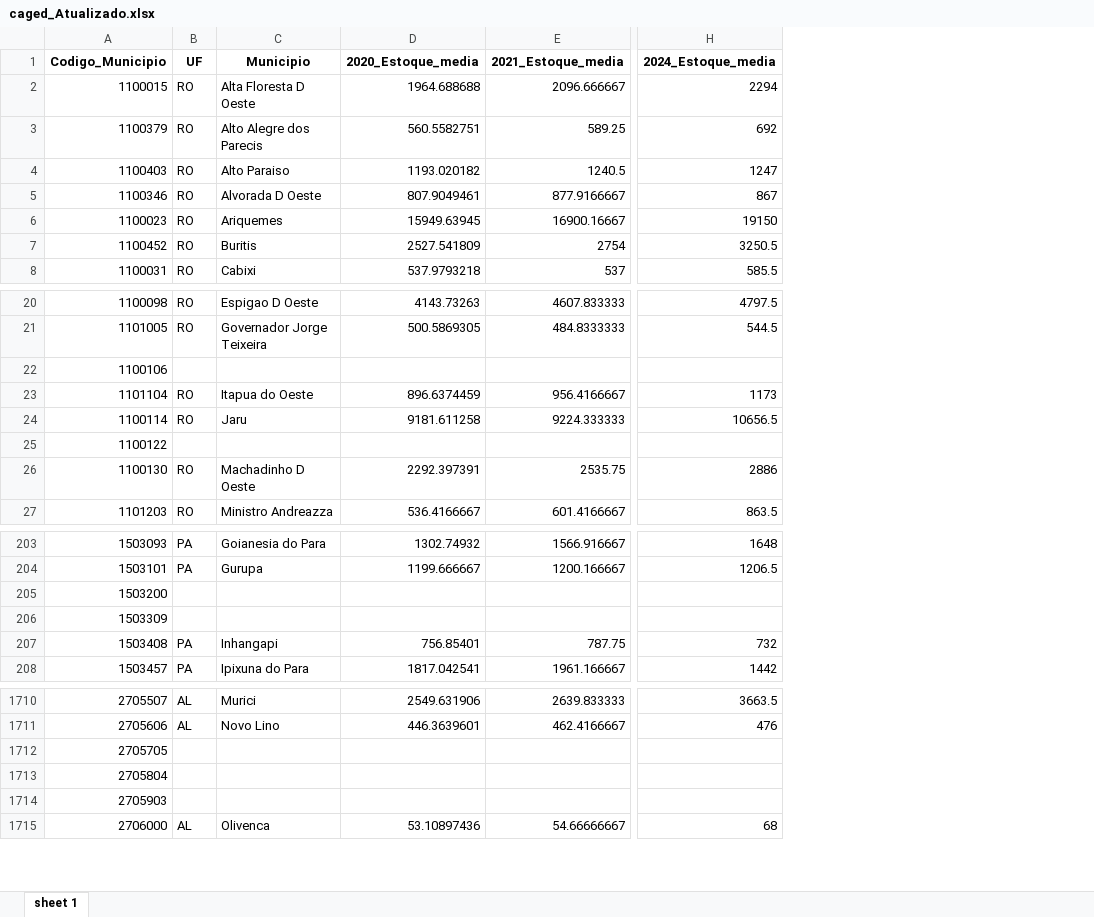
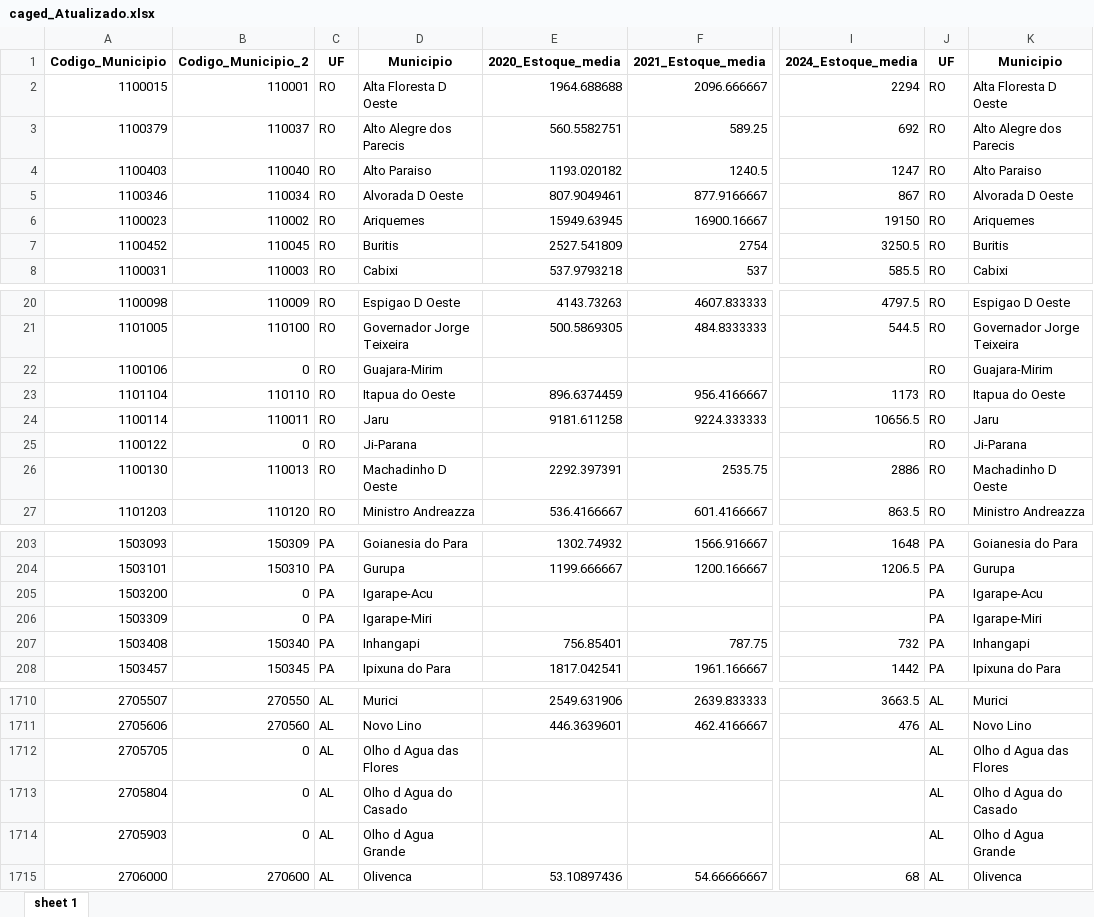
Before and after one commit to AHChaves/IC-InSAN, an Excel workbook: dataset/Economico/Renda e Desenvolvimento/PIB/caged_Atualizado.xlsx, sheet sheet 1, drawn as a sheet; only a part is shown, gaps mark what is left out; values as stored, in another font and other column widths than the file's, no borders; addresses are those after the commit; the diff covers the shown part only; the diff names each change by its address in the sheet, - before the commit and + after, or states it on an @@ line.

```diff
--- a/dataset/Economico/Renda e Desenvolvimento/PIB/caged_Atualizado.xlsx (sheet sheet 1)
+++ b/dataset/Economico/Renda e Desenvolvimento/PIB/caged_Atualizado.xlsx (sheet sheet 1)
+column B (Codigo_Municipio_2), rows 2-8: 110001 | 110037 | 110040 | 110034 | 110002 | 110045 | 110003; rows 20-27: 110009 | 110100 | 0 | 110110 | 110011 | 0 | 110013 | 110120; rows 203-208: 150309 | 150310 | 0 | 0 | 150340 | 150345; rows 1710-1715: 270550 | 270560 | 0 | 0 | 0 | 270600
+column J (UF), rows 2-8: all RO; rows 20-27: all RO; rows 203-208: all PA; rows 1710-1715: all AL
+column K (Municipio), rows 2-8: Alta Floresta D Oeste | Alto Alegre dos Parecis | Alto Paraiso | Alvorada D Oeste | Ariquemes | Buritis | Cabixi; rows 20-27: Espigao D Oeste | Governador Jorge Teixeira | Guajara-Mirim | Itapua do Oeste | Jaru | Ji-Parana | Machadinho D Oeste | Ministro Andreazza; rows 203-208: Goianesia do Para | Gurupa | Igarape-Acu | Igarape-Miri | Inhangapi | Ipixuna do Para; rows 1710-1715: Murici | Novo Lino | Olho d Agua das Flores | Olho d Agua do Casado | Olho d Agua Grande | Olivenca
-C22 (UF): (empty)
+C22 (UF): RO
-D22 (Municipio): (empty)
+D22 (Municipio): Guajara-Mirim
-C25 (UF): (empty)
+C25 (UF): RO
-D25 (Municipio): (empty)
+D25 (Municipio): Ji-Parana
-C205:C206 (UF): (empty)
+C205:C206 (UF): PA
-D205 (Municipio): (empty)
+D205 (Municipio): Igarape-Acu
-D206 (Municipio): (empty)
+D206 (Municipio): Igarape-Miri
-C1712:C1714 (UF): (empty)
+C1712:C1714 (UF): AL
-D1712 (Municipio): (empty)
+D1712 (Municipio): Olho d Agua das Flores
-D1713 (Municipio): (empty)
+D1713 (Municipio): Olho d Agua do Casado
-D1714 (Municipio): (empty)
+D1714 (Municipio): Olho d Agua Grande
```
Also changed, not shown: 198 edited cells elsewhere in this sheet, 4 other files.
